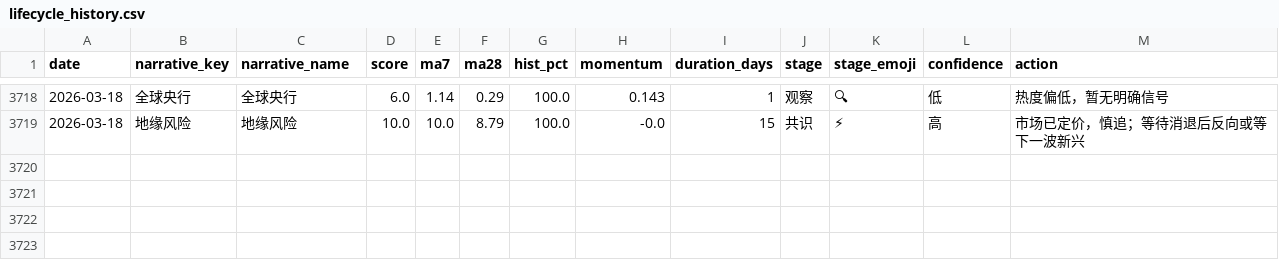
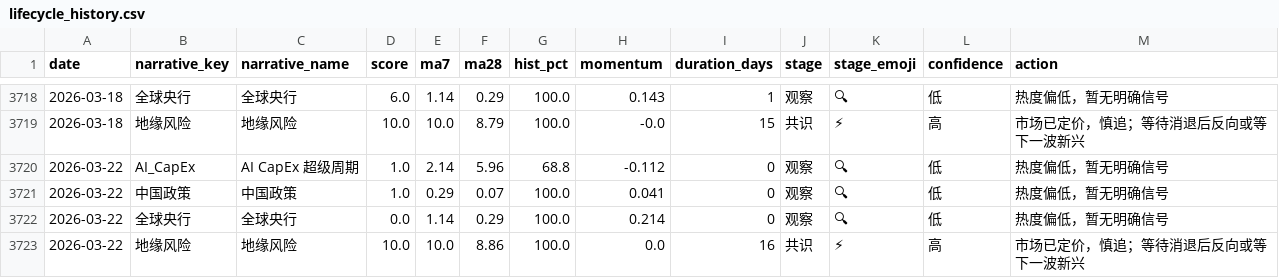
Before and after one commit to byihuang-max/spread-dashboard, a CSV file: meme/lifecycle_history.csv, drawn as a sheet; only a part is shown, gaps mark what is left out.

Commit message:
auto: refresh dashboard data to 2026-03-22

```diff
--- a/meme/lifecycle_history.csv
+++ b/meme/lifecycle_history.csv
@@ -3719 +3719,5 @@ date,narrative_key,narrative_name,score,ma7,ma28,hist_pct,momentum,duration_days
 2026-03-18,地缘风险,地缘风险,10.0,10.0,8.79,100.0,-0.0,15,共识,⚡,高,市场已定价，慎追；等待消退后反向或等下一波新兴
+2026-03-22,AI_CapEx,AI CapEx 超级周期,1.0,2.14,5.96,68.8,-0.112,0,观察,🔍,低,热度偏低，暂无明确信号
+2026-03-22,中国政策,中国政策,1.0,0.29,0.07,100.0,0.041,0,观察,🔍,低,热度偏低，暂无明确信号
+2026-03-22,全球央行,全球央行,0.0,1.14,0.29,100.0,0.214,0,观察,🔍,低,热度偏低，暂无明确信号
+2026-03-22,地缘风险,地缘风险,10.0,10.0,8.86,100.0,0.0,16,共识,⚡,高,市场已定价，慎追；等待消退后反向或等下一波新兴
```
Also changed, not shown: env_fit/cb_env/idx_daily.csv, env_fit/commodity_cta/mod1b_pca_engine.csv, 56 other files.
